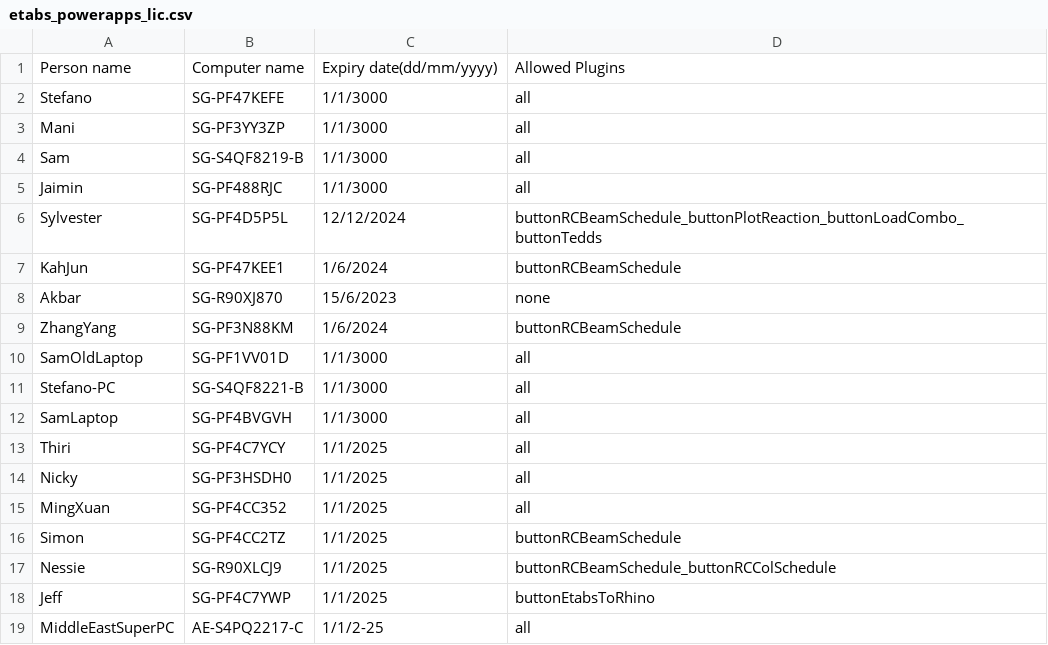
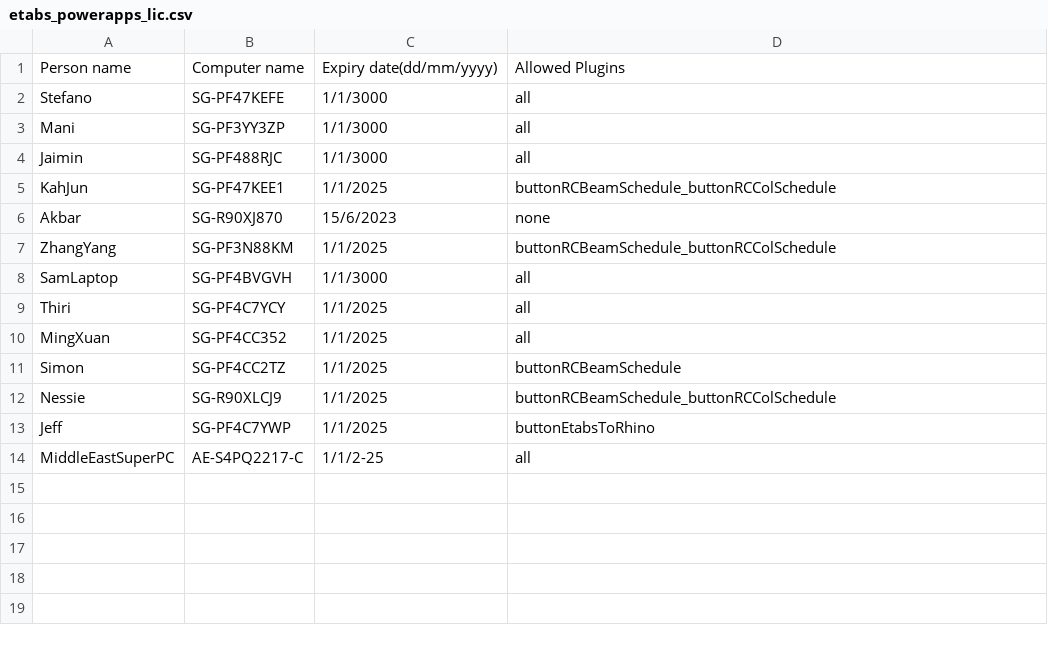
Before and after one commit to manikandan-ramboll/licensing, a CSV file: etabs_powerapps_lic.csv, drawn as a sheet.

Commit message:
Update etabs_powerapps_lic.csv

```diff
--- a/etabs_powerapps_lic.csv
+++ b/etabs_powerapps_lic.csv
@@ -3,13 +3,8 @@ Stefano,SG-PF47KEFE,1/1/3000,all
 Mani,SG-PF3YY3ZP,1/1/3000,all
-Sam,SG-S4QF8219-B,1/1/3000,all
 Jaimin,SG-PF488RJC,1/1/3000,all
-Sylvester,SG-PF4D5P5L,12/12/2024,buttonRCBeamSchedule_buttonPlotReaction_buttonLoadCombo_buttonTedds
-KahJun,SG-PF47KEE1,1/6/2024,buttonRCBeamSchedule
+KahJun,SG-PF47KEE1,1/1/2025,buttonRCBeamSchedule_buttonRCColSchedule
 Akbar,SG-R90XJ870,15/6/2023,none
-ZhangYang,SG-PF3N88KM,1/6/2024,buttonRCBeamSchedule
-SamOldLaptop,SG-PF1VV01D,1/1/3000,all
-Stefano-PC,SG-S4QF8221-B,1/1/3000,all
+ZhangYang,SG-PF3N88KM,1/1/2025,buttonRCBeamSchedule_buttonRCColSchedule
 SamLaptop,SG-PF4BVGVH,1/1/3000,all
 Thiri,SG-PF4C7YCY,1/1/2025,all
-Nicky,SG-PF3HSDH0,1/1/2025,all
 MingXuan,SG-PF4CC352,1/1/2025,all
```
